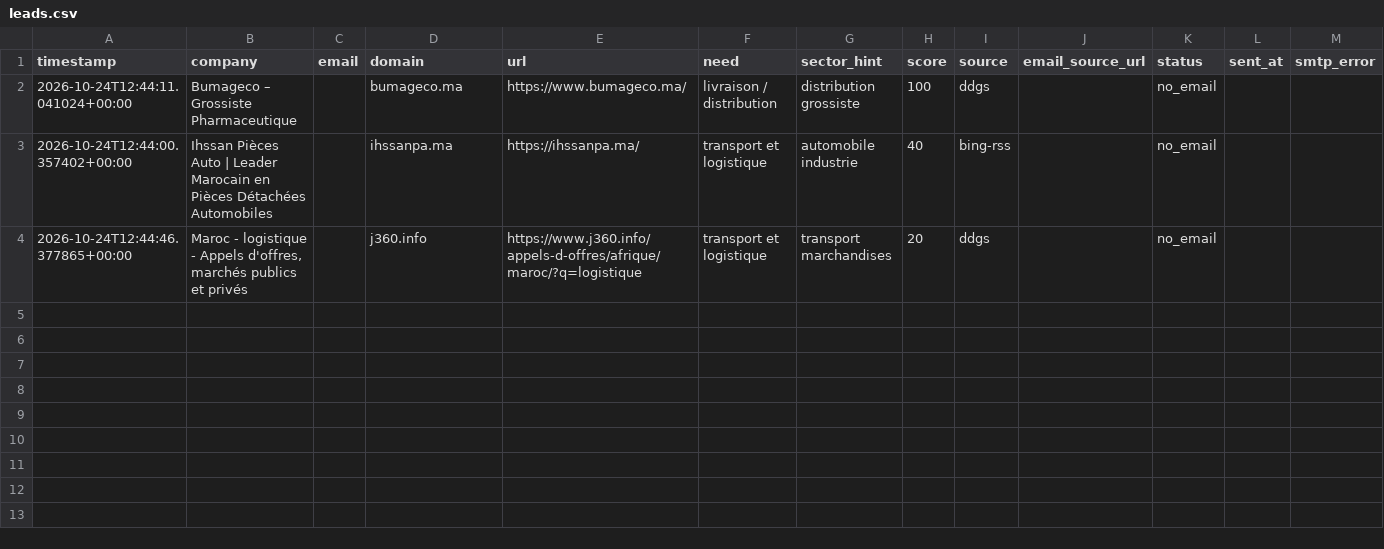
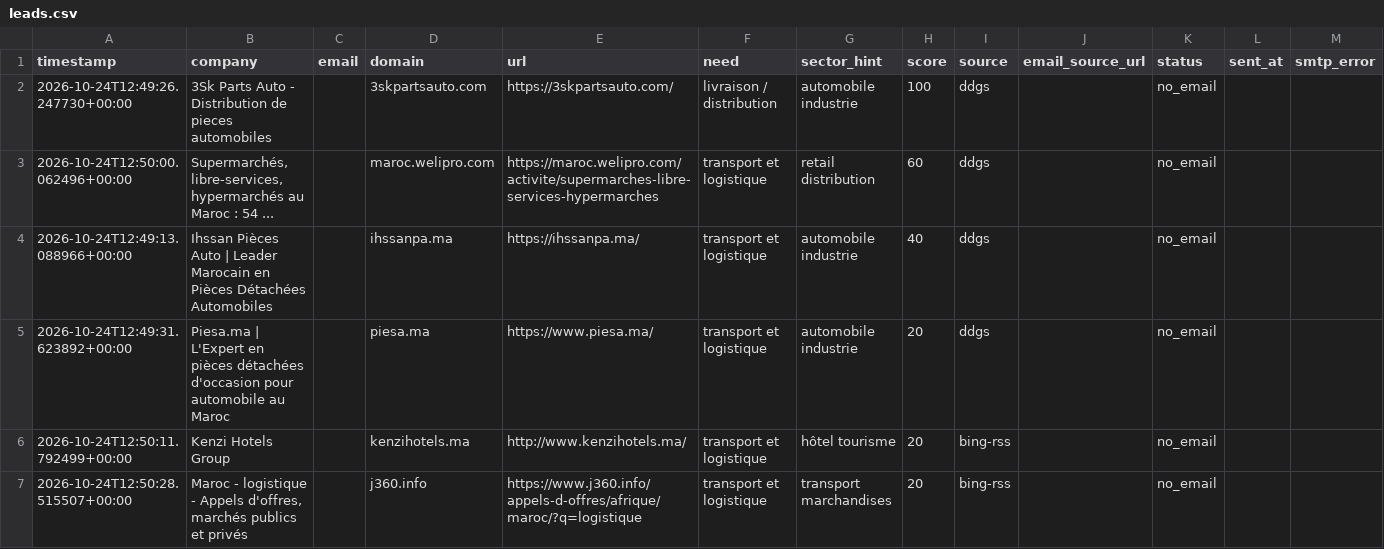
Before and after one commit to OMAR3689/OMAR3689, a CSV file: transport-lead-agent/data/leads.csv, drawn as a sheet.

```diff
--- a/transport-lead-agent/data/leads.csv
+++ b/transport-lead-agent/data/leads.csv
@@ -1,4 +1,7 @@
 timestamp,company,email,domain,url,need,sector_hint,score,source,email_source_url,status,sent_at,smtp_error
-2026-10-24T12:44:11.041024+00:00,Bumageco – Grossiste Pharmaceutique,,bumageco.ma,https://www.bumageco.ma/,livraison / distribution,distribution grossiste,100,ddgs,,no_email,,
-2026-10-24T12:44:00.357402+00:00,Ihssan Pièces Auto | Leader Marocain en Pièces Détachées Automobiles,,ihssanpa.ma,https://ihssanpa.ma/,transport et logistique,automobile industrie,40,bing-rss,,no_email,,
-2026-10-24T12:44:46.377865+00:00,"Maroc - logistique - Appels d'offres, marchés publics et privés",,j360.info,https://www.j360.info/appels-d-offres/afrique/maroc/?q=logistique,transport et logistique,transport marchandises,20,ddgs,,no_email,,
+2026-10-24T12:49:26.247730+00:00,3Sk Parts Auto - Distribution de pieces automobiles,,3skpartsauto.com,https://3skpartsauto.com/,livraison / distribution,automobile industrie,100,ddgs,,no_email,,
+2026-10-24T12:50:00.062496+00:00,"Supermarchés, libre-services, hypermarchés au Maroc : 54 ...",,maroc.welipro.com,https://maroc.welipro.com/activite/supermarches-libre-services-hypermarches,transport et logistique,retail distribution,60,ddgs,,no_email,,
+2026-10-24T12:49:13.088966+00:00,Ihssan Pièces Auto | Leader Marocain en Pièces Détachées Automobiles,,ihssanpa.ma,https://ihssanpa.ma/,transport et logistique,automobile industrie,40,ddgs,,no_email,,
+2026-10-24T12:49:31.623892+00:00,Piesa.ma | L'Expert en pièces détachées d'occasion pour automobile au Maroc,,piesa.ma,https://www.piesa.ma/,transport et logistique,automobile industrie,20,ddgs,,no_email,,
+2026-10-24T12:50:11.792499+00:00,Kenzi Hotels Group,,kenzihotels.ma,http://www.kenzihotels.ma/,transport et logistique,hôtel tourisme,20,bing-rss,,no_email,,
+2026-10-24T12:50:28.515507+00:00,"Maroc - logistique - Appels d'offres, marchés publics et privés",,j360.info,https://www.j360.info/appels-d-offres/afrique/maroc/?q=logistique,transport et logistique,transport marchandises,20,bing-rss,,no_email,,
```
Also changed, not shown: 1 other file.
